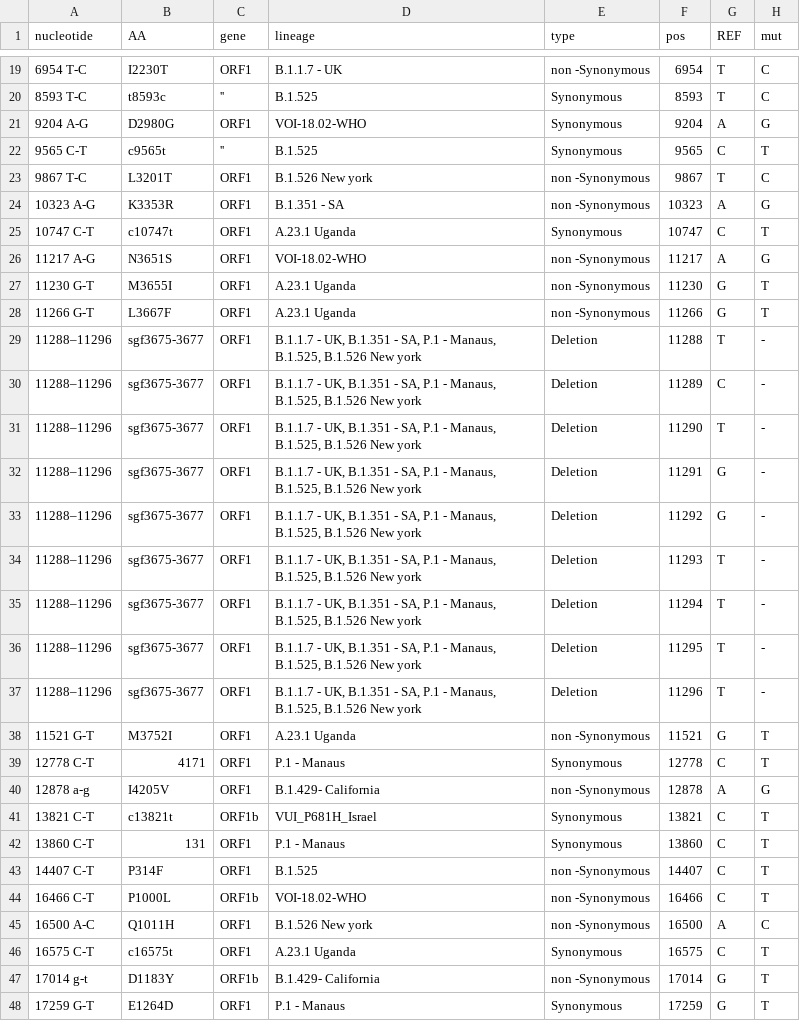
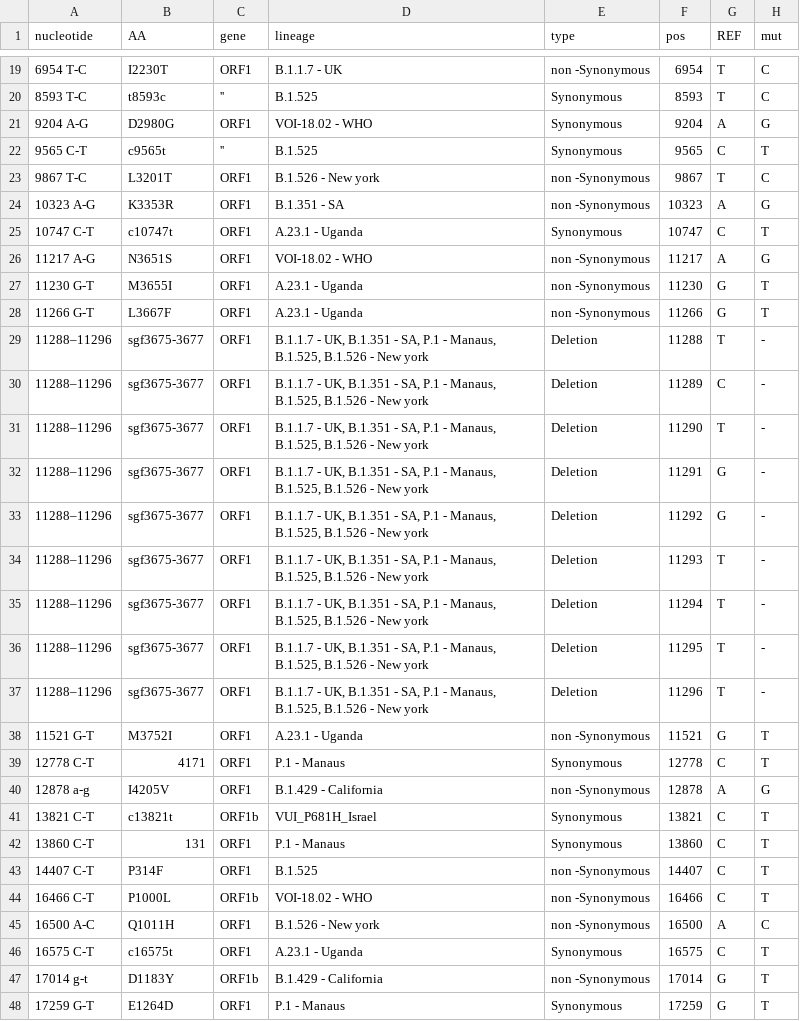
Before and after one commit to NetaZuckerman/covid19, a CSV file: novelMutTable.csv, drawn as a sheet; only a part is shown, gaps mark what is left out; the diff covers the shown part only.

Commit message:
updated novel mut table -> all lineage names are uniform in format and matching to table in Magic + determine variant when over 60% muatations + show all not covered instead of s not covered

```diff
--- a/novelMutTable.csv
+++ b/novelMutTable.csv
@@ -20,22 +20,22 @@ nucleotide,AA,gene,lineage,type,pos,REF,mut
 8593 T-C,t8593c,'',B.1.525,Synonymous ,8593,T,C
-9204 A-G,D2980G,ORF1,VOI-18.02-WHO,Synonymous ,9204,A,G
+9204 A-G,D2980G,ORF1,VOI-18.02 - WHO,Synonymous ,9204,A,G
 9565 C-T,c9565t,'',B.1.525,Synonymous ,9565,C,T
-9867 T-C,L3201T,ORF1,B.1.526 New york,non -Synonymous ,9867,T,C
+9867 T-C,L3201T,ORF1,B.1.526 - New york,non -Synonymous ,9867,T,C
 10323 A-G,K3353R,ORF1,B.1.351 - SA,non -Synonymous ,10323,A,G
-10747 C-T,c10747t,ORF1,A.23.1 Uganda,Synonymous ,10747,C,T
-11217 A-G,N3651S,ORF1,VOI-18.02-WHO,non -Synonymous,11217,A,G
-11230 G-T,M3655I,ORF1,A.23.1 Uganda,non -Synonymous ,11230,G,T
-11266 G-T,L3667F,ORF1,A.23.1 Uganda,non -Synonymous ,11266,G,T
-11288–11296,sgf3675-3677,ORF1,"B.1.1.7 - UK, B.1.351 - SA, P.1 - Manaus, B.1.525, B.1.526 New york",Deletion,11288,T,-
-11288–11296,sgf3675-3677,ORF1,"B.1.1.7 - UK, B.1.351 - SA, P.1 - Manaus, B.1.525, B.1.526 New york",Deletion,11289,C,-
-11288–11296,sgf3675-3677,ORF1,"B.1.1.7 - UK, B.1.351 - SA, P.1 - Manaus, B.1.525, B.1.526 New york",Deletion,11290,T,-
-11288–11296,sgf3675-3677,ORF1,"B.1.1.7 - UK, B.1.351 - SA, P.1 - Manaus, B.1.525, B.1.526 New york",Deletion,11291,G,-
-11288–11296,sgf3675-3677,ORF1,"B.1.1.7 - UK, B.1.351 - SA, P.1 - Manaus, B.1.525, B.1.526 New york",Deletion,11292,G,-
-11288–11296,sgf3675-3677,ORF1,"B.1.1.7 - UK, B.1.351 - SA, P.1 - Manaus, B.1.525, B.1.526 New york",Deletion,11293,T,-
-11288–11296,sgf3675-3677,ORF1,"B.1.1.7 - UK, B.1.351 - SA, P.1 - Manaus, B.1.525, B.1.526 New york",Deletion,11294,T,-
-11288–11296,sgf3675-3677,ORF1,"B.1.1.7 - UK, B.1.351 - SA, P.1 - Manaus, B.1.525, B.1.526 New york",Deletion,11295,T,-
-11288–11296,sgf3675-3677,ORF1,"B.1.1.7 - UK, B.1.351 - SA, P.1 - Manaus, B.1.525, B.1.526 New york",Deletion,11296,T,-
-11521 G-T,M3752I,ORF1,A.23.1 Uganda,non -Synonymous ,11521,G,T
+10747 C-T,c10747t,ORF1,A.23.1 - Uganda,Synonymous ,10747,C,T
+11217 A-G,N3651S,ORF1,VOI-18.02 - WHO,non -Synonymous,11217,A,G
+11230 G-T,M3655I,ORF1,A.23.1 - Uganda,non -Synonymous ,11230,G,T
+11266 G-T,L3667F,ORF1,A.23.1 - Uganda,non -Synonymous ,11266,G,T
+11288–11296,sgf3675-3677,ORF1,"B.1.1.7 - UK, B.1.351 - SA, P.1 - Manaus, B.1.525, B.1.526 - New york",Deletion,11288,T,-
+11288–11296,sgf3675-3677,ORF1,"B.1.1.7 - UK, B.1.351 - SA, P.1 - Manaus, B.1.525, B.1.526 - New york",Deletion,11289,C,-
+11288–11296,sgf3675-3677,ORF1,"B.1.1.7 - UK, B.1.351 - SA, P.1 - Manaus, B.1.525, B.1.526 - New york",Deletion,11290,T,-
+11288–11296,sgf3675-3677,ORF1,"B.1.1.7 - UK, B.1.351 - SA, P.1 - Manaus, B.1.525, B.1.526 - New york",Deletion,11291,G,-
+11288–11296,sgf3675-3677,ORF1,"B.1.1.7 - UK, B.1.351 - SA, P.1 - Manaus, B.1.525, B.1.526 - New york",Deletion,11292,G,-
+11288–11296,sgf3675-3677,ORF1,"B.1.1.7 - UK, B.1.351 - SA, P.1 - Manaus, B.1.525, B.1.526 - New york",Deletion,11293,T,-
+11288–11296,sgf3675-3677,ORF1,"B.1.1.7 - UK, B.1.351 - SA, P.1 - Manaus, B.1.525, B.1.526 - New york",Deletion,11294,T,-
+11288–11296,sgf3675-3677,ORF1,"B.1.1.7 - UK, B.1.351 - SA, P.1 - Manaus, B.1.525, B.1.526 - New york",Deletion,11295,T,-
+11288–11296,sgf3675-3677,ORF1,"B.1.1.7 - UK, B.1.351 - SA, P.1 - Manaus, B.1.525, B.1.526 - New york",Deletion,11296,T,-
+11521 G-T,M3752I,ORF1,A.23.1 - Uganda,non -Synonymous ,11521,G,T
 12778 C-T,4171,ORF1,P.1 - Manaus,Synonymous ,12778,C,T
-12878 a-g,I4205V,ORF1,B.1.429- California,non -Synonymous ,12878,A,G
+12878 a-g,I4205V,ORF1,B.1.429 - California,non -Synonymous ,12878,A,G
 13821 C-T,c13821t,ORF1b,VUI_P681H_Israel,Synonymous ,13821,C,T
@@ -43,6 +43,6 @@ nucleotide,AA,gene,lineage,type,pos,REF,mut
 14407 C-T,P314F,ORF1,B.1.525,non -Synonymous ,14407,C,T
-16466 C-T,P1000L,ORF1b,VOI-18.02-WHO,non -Synonymous ,16466,C,T
-16500 A-C,Q1011H,ORF1,B.1.526 New york,non -Synonymous ,16500,A,C
-16575 C-T,c16575t,ORF1,A.23.1 Uganda,Synonymous ,16575,C,T
-17014 g-t,D1183Y,ORF1b,B.1.429- California,non -Synonymous ,17014,G,T
+16466 C-T,P1000L,ORF1b,VOI-18.02 - WHO,non -Synonymous ,16466,C,T
+16500 A-C,Q1011H,ORF1,B.1.526 - New york,non -Synonymous ,16500,A,C
+16575 C-T,c16575t,ORF1,A.23.1 - Uganda,Synonymous ,16575,C,T
+17014 g-t,D1183Y,ORF1b,B.1.429 - California,non -Synonymous ,17014,G,T
 17259 G-T,E1264D,ORF1,P.1 - Manaus,Synonymous ,17259,G,T
```
Also changed, not shown: 50 edited cells elsewhere in this file, 2 other files.
